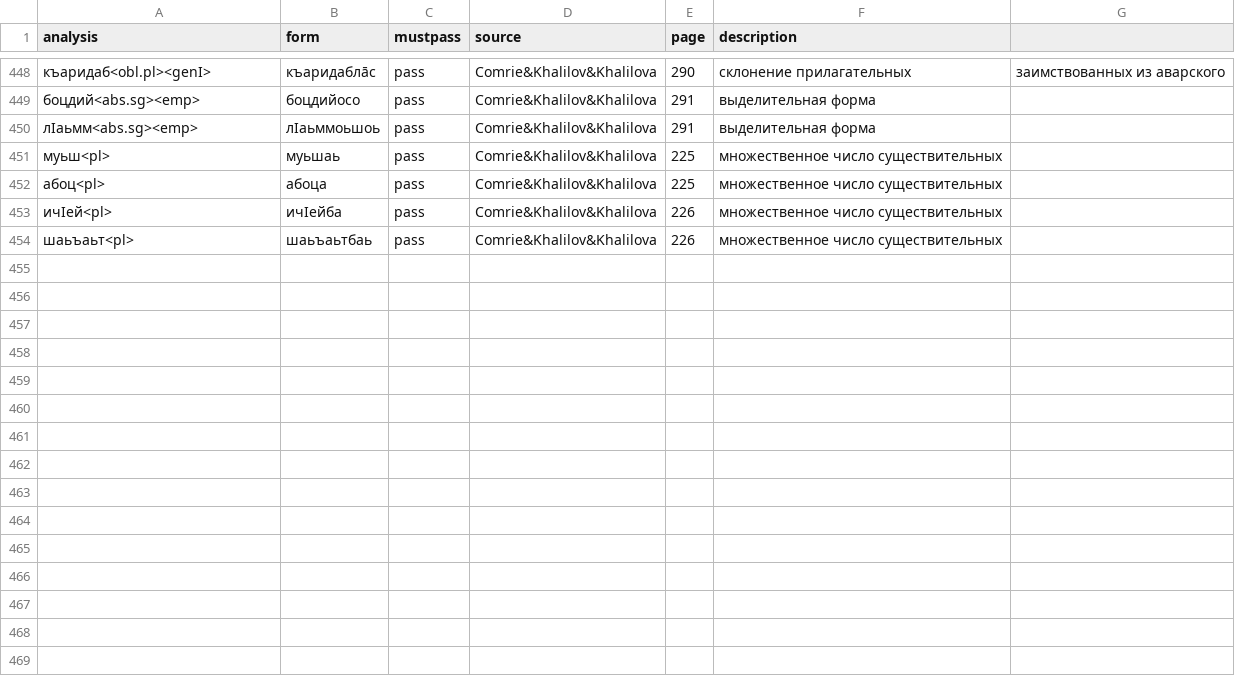
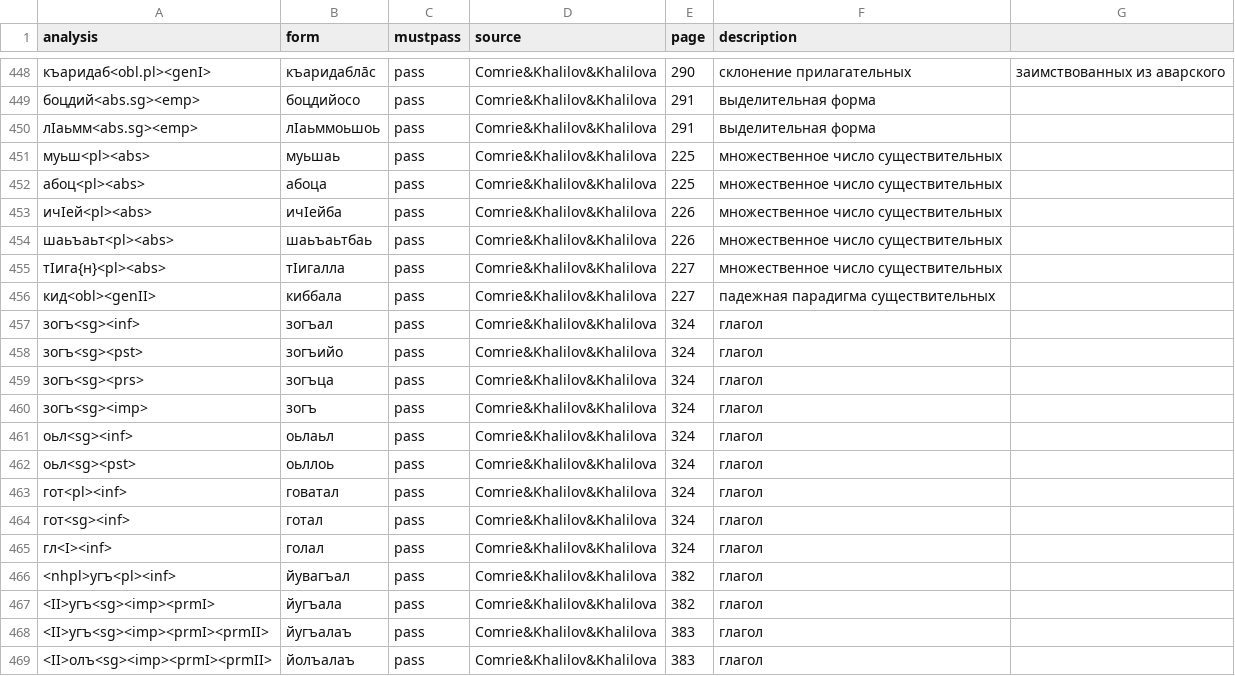
Before and after one commit to LingConLab/bezhta-morph, a CSV file: tests.csv, drawn as a sheet; only a part is shown, gaps mark what is left out; the diff covers the shown part only.

```diff
--- a/tests.csv
+++ b/tests.csv
@@ -450,5 +450,20 @@ analysis,form,mustpass,source,page,description
 лӏаьмм<abs.sg><emp>,лӏаьммоьшоь,pass,Comrie&Khalilov&Khalilova,291,выделительная форма
-муьш<pl>,муьшаь,pass,Comrie&Khalilov&Khalilova,225,множественное число существительных
-абоц<pl>,абоца,pass,Comrie&Khalilov&Khalilova,225,множественное число существительных
-ичӏей<pl>,ичӏейба,pass,Comrie&Khalilov&Khalilova,226,множественное число существительных
-шаьъаьт<pl>,шаьъаьтбаь,pass,Comrie&Khalilov&Khalilova,226,множественное число существительных
+муьш<pl><abs>,муьшаь,pass,Comrie&Khalilov&Khalilova,225,множественное число существительных
+абоц<pl><abs>,абоца,pass,Comrie&Khalilov&Khalilova,225,множественное число существительных
+ичӏей<pl><abs>,ичӏейба,pass,Comrie&Khalilov&Khalilova,226,множественное число существительных
+шаьъаьт<pl><abs>,шаьъаьтбаь,pass,Comrie&Khalilov&Khalilova,226,множественное число существительных
+тӏига{н}<pl><abs>,тӏигалла,pass,Comrie&Khalilov&Khalilova,227,множественное число существительных
+кид<obl><genII>,киббала,pass,Comrie&Khalilov&Khalilova,227,падежная парадигма существительных
+зогъ<sg><inf>,зогъал,pass,Comrie&Khalilov&Khalilova,324,глагол
+зогъ<sg><pst>,зогъийо,pass,Comrie&Khalilov&Khalilova,324,глагол
+зогъ<sg><prs>,зогъца,pass,Comrie&Khalilov&Khalilova,324,глагол
+зогъ<sg><imp>,зогъ,pass,Comrie&Khalilov&Khalilova,324,глагол
+оьл<sg><inf>,оьлаьл,pass,Comrie&Khalilov&Khalilova,324,глагол
+оьл<sg><pst>,оьллоь,pass,Comrie&Khalilov&Khalilova,324,глагол
+гот<pl><inf>,говатал,pass,Comrie&Khalilov&Khalilova,324,глагол
+гот<sg><inf>,готал,pass,Comrie&Khalilov&Khalilova,324,глагол
+гл<I><inf>,голал,pass,Comrie&Khalilov&Khalilova,324,глагол
+<nhpl>угъ<pl><inf>,йувагъал,pass,Comrie&Khalilov&Khalilova,382,глагол
+<II>угъ<sg><imp><prmI>,йугъала,pass,Comrie&Khalilov&Khalilova,382,глагол
+<II>угъ<sg><imp><prmI><prmII>,йугъалаъ,pass,Comrie&Khalilov&Khalilova,383,глагол
+<II>олъ<sg><imp><prmI><prmII>,йолъалаъ,pass,Comrie&Khalilov&Khalilova,383,глагол
```
Also changed, not shown: 12 added rows and 27 edited cells elsewhere in this file, 6 other files.
